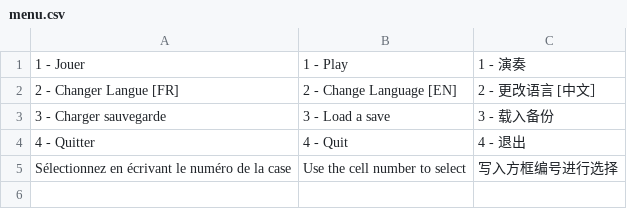
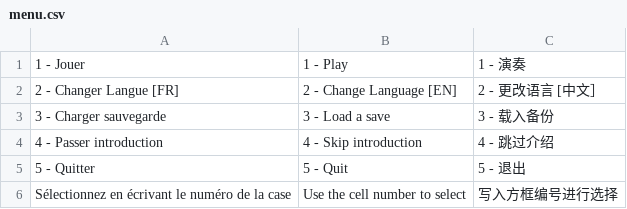
Before and after one commit to malopates/TooLateToCompile, a CSV file: ressources/textes/menu.csv, drawn as a sheet.

```diff
--- a/ressources/textes/menu.csv
+++ b/ressources/textes/menu.csv
@@ -3,3 +3,4 @@
 3 - Charger sauvegarde;3 - Load a save; 3 - 载入备份
-4 - Quitter;4 - Quit;4 - 退出
+4 - Passer introduction;4 - Skip introduction; 4 - 跳过介绍
+5 - Quitter;5 - Quit;5 - 退出
 Sélectionnez en écrivant le numéro de la case; Use the cell number to select; 写入方框编号进行选择
```
Also changed, not shown: ressources/dialogues/Corle.csv, ressources/dialogues/narrateur.csv, 8 other files.
